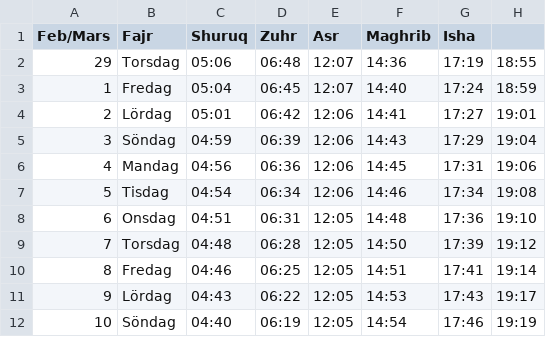
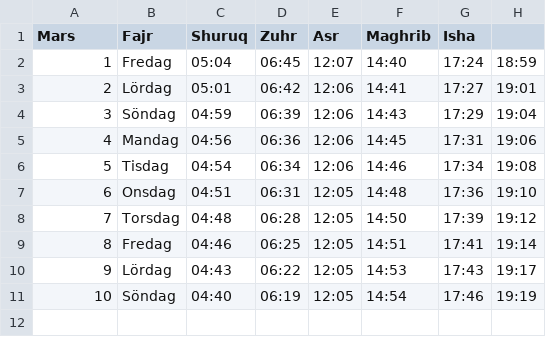
Before and after one commit to n4sser77/nykoping-moske, a CSV file: prayer-times-mar.csv, drawn as a sheet.

Commit message:
Update prayer-times-mar.csv

```diff
--- a/prayer-times-mar.csv
+++ b/prayer-times-mar.csv
@@ -1,3 +1,2 @@
-Feb/Mars;Fajr;Shuruq;Zuhr;Asr;Maghrib;Isha
-29;Torsdag;05:06;06:48;12:07;14:36;17:19;18:55
+Mars;Fajr;Shuruq;Zuhr;Asr;Maghrib;Isha
 1;Fredag;05:04;06:45;12:07;14:40;17:24;18:59
```
